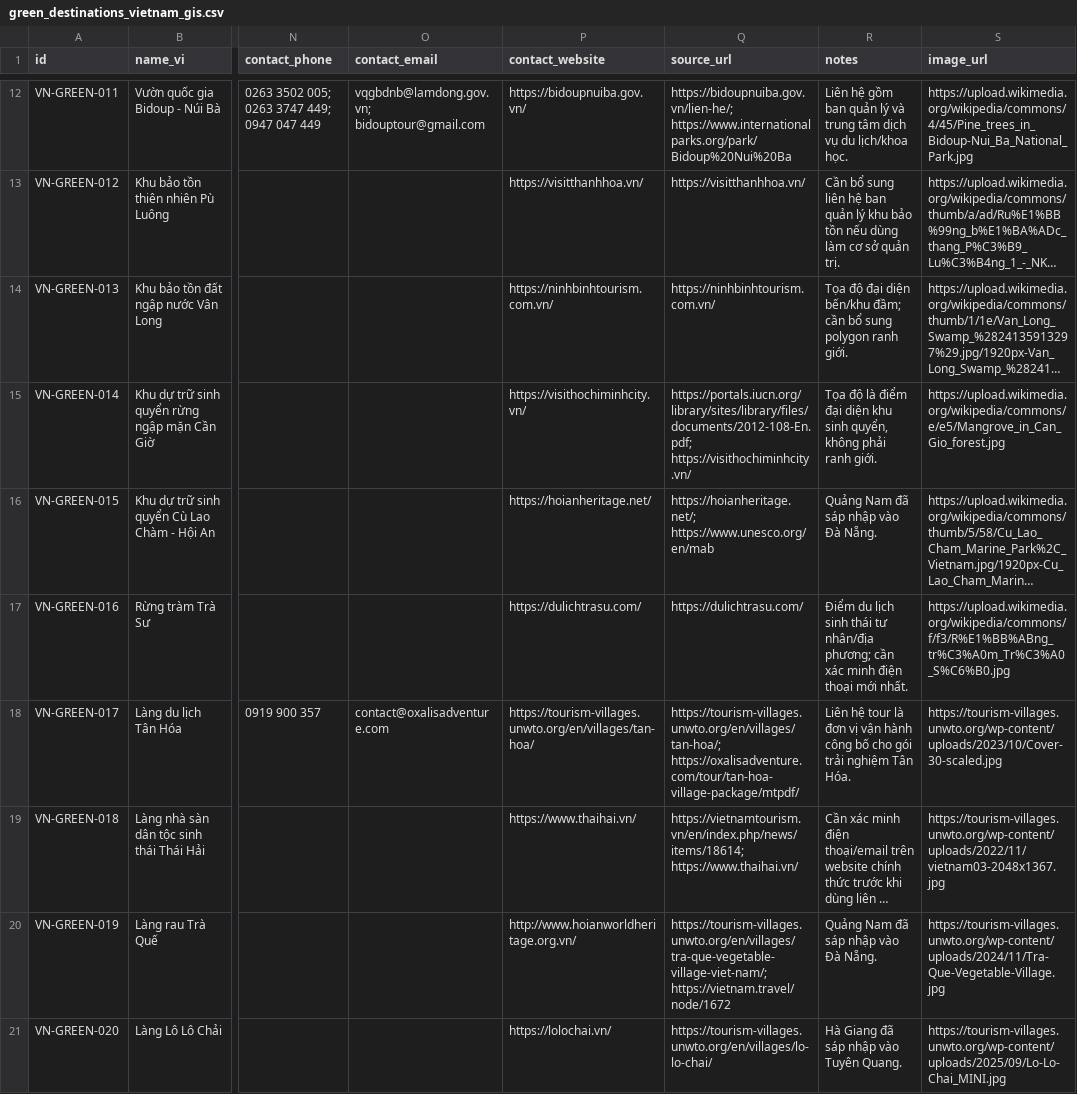
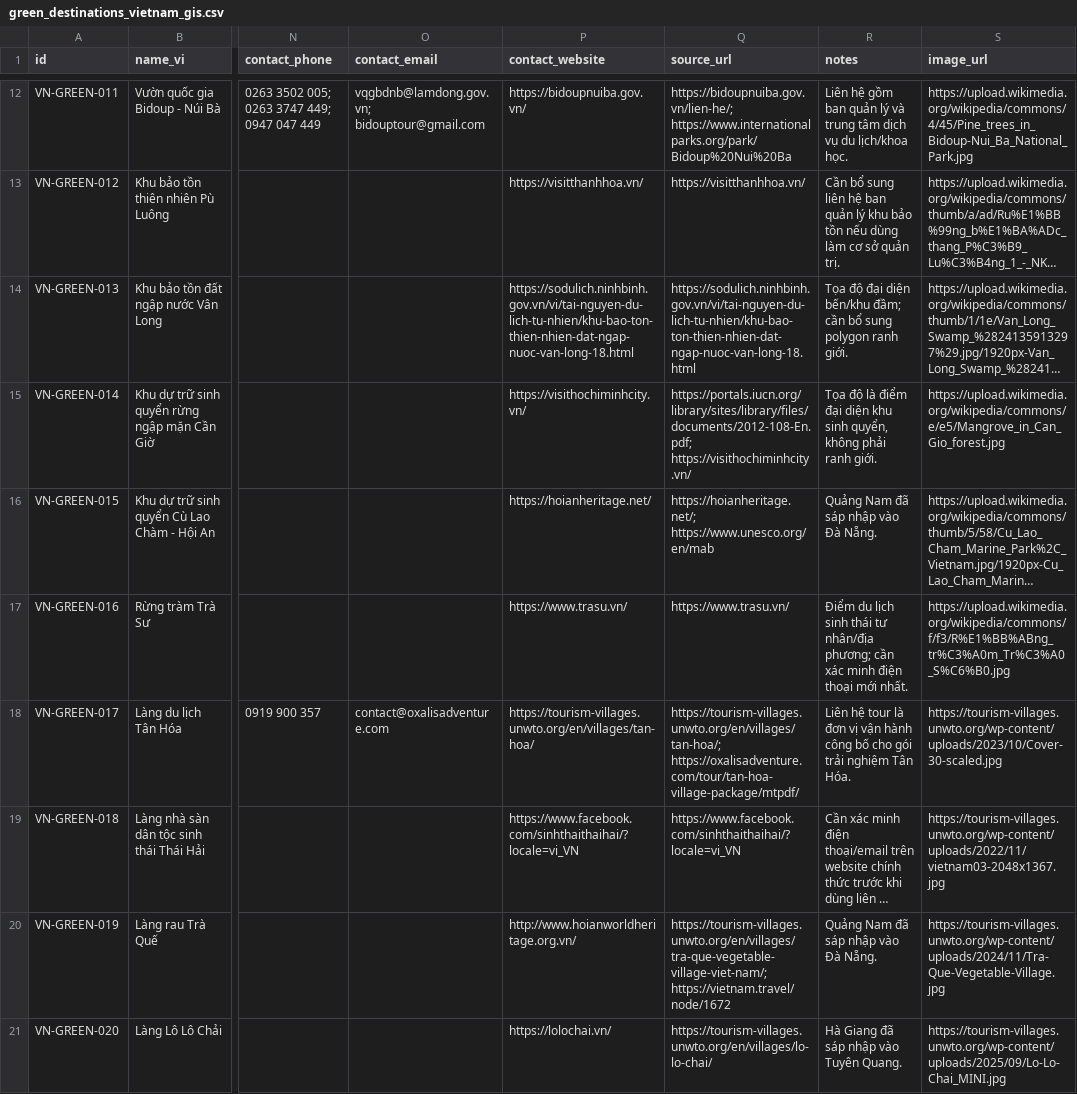
Before and after one commit to DAMDANTUYEN/RewardGreenStats, a CSV file: greenstats-web/public/green_destinations_vietnam_gis.csv, drawn as a sheet; only a part is shown, gaps mark what is left out; long unchanged cells end in …; the diff covers the shown part only; the diff names each change by its address in the sheet, - before the commit and + after, or states it on an @@ line.

Commit message:
update: data

```diff
--- a/greenstats-web/public/green_destinations_vietnam_gis.csv
+++ b/greenstats-web/public/green_destinations_vietnam_gis.csv
-P14 (contact_website): https://ninhbinhtourism.com.vn/
+P14 (contact_website): https://sodulich.ninhbinh.gov.vn/vi/tai-nguyen-du-lich-tu-nhien/khu-bao-ton-thien-nhien-dat-ngap-nuoc-van-long-18.html
-Q14 (source_url): https://ninhbinhtourism.com.vn/
+Q14 (source_url): https://sodulich.ninhbinh.gov.vn/vi/tai-nguyen-du-lich-tu-nhien/khu-bao-ton-thien-nhien-dat-ngap-nuoc-van-long-18.html
-P17 (contact_website): https://dulichtrasu.com/
+P17 (contact_website): https://www.trasu.vn/
-Q17 (source_url): https://dulichtrasu.com/
+Q17 (source_url): https://www.trasu.vn/
-P19 (contact_website): https://www.thaihai.vn/
+P19 (contact_website): https://www.facebook.com/sinhthaithaihai/?locale=vi_VN
-Q19 (source_url): https://vietnamtourism.vn/en/index.php/news/items/18614; https://www.thaihai.vn/
+Q19 (source_url): https://www.facebook.com/sinhthaithaihai/?locale=vi_VN
```
Also changed, not shown: 62 edited cells elsewhere in this file, 1 other file.
